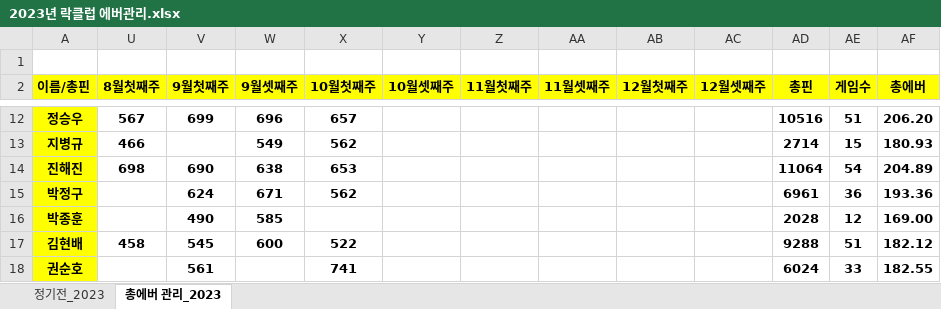
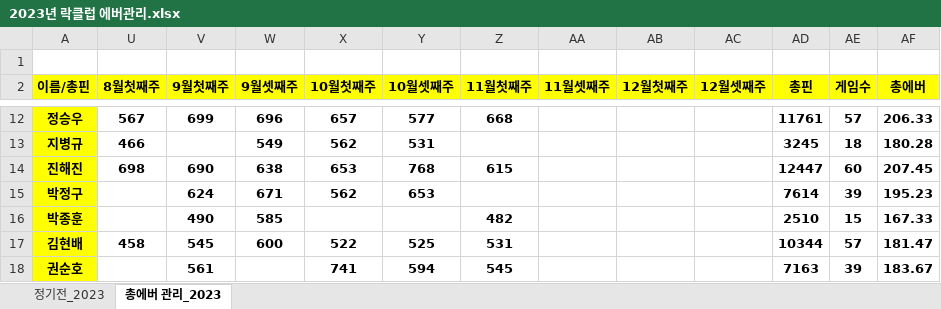
Before and after one commit to weddy0716/sinhoExample, an Excel workbook: 2023년 락클럽 에버관리.xlsx, sheet 총에버 관리_2023, drawn as a sheet; only a part is shown, gaps mark what is left out; values as stored, in another font and other column widths than the file's, no borders; conditional formats not drawn; the diff covers the shown part only; the diff names each change by its address in the sheet, - before the commit and + after, or states it on an @@ line.

```diff
--- a/2023년 락클럽 에버관리.xlsx (sheet 총에버 관리_2023)
+++ b/2023년 락클럽 에버관리.xlsx (sheet 총에버 관리_2023)
-Y12 (10월셋째주): (empty)
+Y12 (10월셋째주): 577
-Z12 (11월첫째주): (empty)
+Z12 (11월첫째주): 668
-AD12 (총핀): 10516
+AD12 (총핀): 11761
-AE12 (게임수): 51
+AE12 (게임수): 57
-AF12 (총에버): 206.20
+AF12 (총에버): 206.33
-Y13 (10월셋째주): (empty)
+Y13 (10월셋째주): 531
-AD13 (총핀): 2714
+AD13 (총핀): 3245
-AE13 (게임수): 15
+AE13 (게임수): 18
-AF13 (총에버): 180.93
+AF13 (총에버): 180.28
-Y14 (10월셋째주): (empty)
+Y14 (10월셋째주): 768
-Z14 (11월첫째주): (empty)
+Z14 (11월첫째주): 615
-AD14 (총핀): 11064
+AD14 (총핀): 12447
-AE14 (게임수): 54
+AE14 (게임수): 60
-AF14 (총에버): 204.89
+AF14 (총에버): 207.45
-Y15 (10월셋째주): (empty)
+Y15 (10월셋째주): 653
-AD15 (총핀): 6961
+AD15 (총핀): 7614
-AE15 (게임수): 36
+AE15 (게임수): 39
-AF15 (총에버): 193.36
+AF15 (총에버): 195.23
-Z16 (11월첫째주): (empty)
+Z16 (11월첫째주): 482
-AD16 (총핀): 2028
+AD16 (총핀): 2510
-AE16 (게임수): 12
+AE16 (게임수): 15
-AF16 (총에버): 169.00
+AF16 (총에버): 167.33
-Y17 (10월셋째주): (empty)
+Y17 (10월셋째주): 525
-Z17 (11월첫째주): (empty)
+Z17 (11월첫째주): 531
-AD17 (총핀): 9288
+AD17 (총핀): 10344
-AE17 (게임수): 51
+AE17 (게임수): 57
-AF17 (총에버): 182.12
+AF17 (총에버): 181.47
-Y18 (10월셋째주): (empty)
+Y18 (10월셋째주): 594
-Z18 (11월첫째주): (empty)
+Z18 (11월첫째주): 545
-AD18 (총핀): 6024
+AD18 (총핀): 7163
-AE18 (게임수): 33
+AE18 (게임수): 39
-AF18 (총에버): 182.55
+AF18 (총에버): 183.67
```
Also changed, not shown: 45 edited cells elsewhere in this sheet, sheet 정기전_2023, formulas that keep their value.
